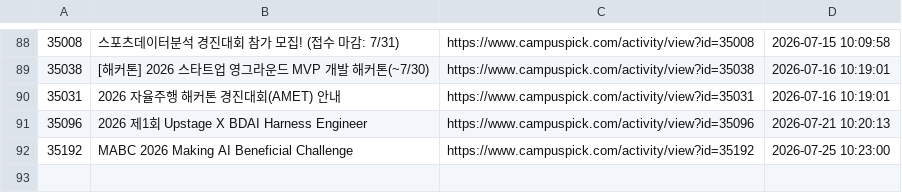
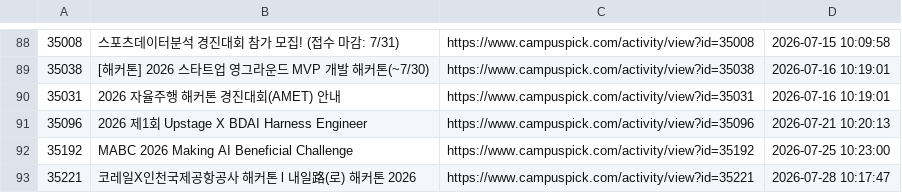
Before and after one commit to jyhyo02/daily-contest-alert, a TSV file: alert_history.tsv, drawn as a sheet; only a part is shown, gaps mark what is left out; the diff names each change by its address in the sheet, - before the commit and + after, or states it on an @@ line.

```diff
--- a/alert_history.tsv
+++ b/alert_history.tsv
+row 93: 35221 | 코레일X인천국제공항공사 해커톤 l 내일路(로) 해커톤 2026 | https://www.campuspick.com/activity/view?id=35221 | 2026-07-28 10:17:47
```
Also changed, not shown: 2 other files.
